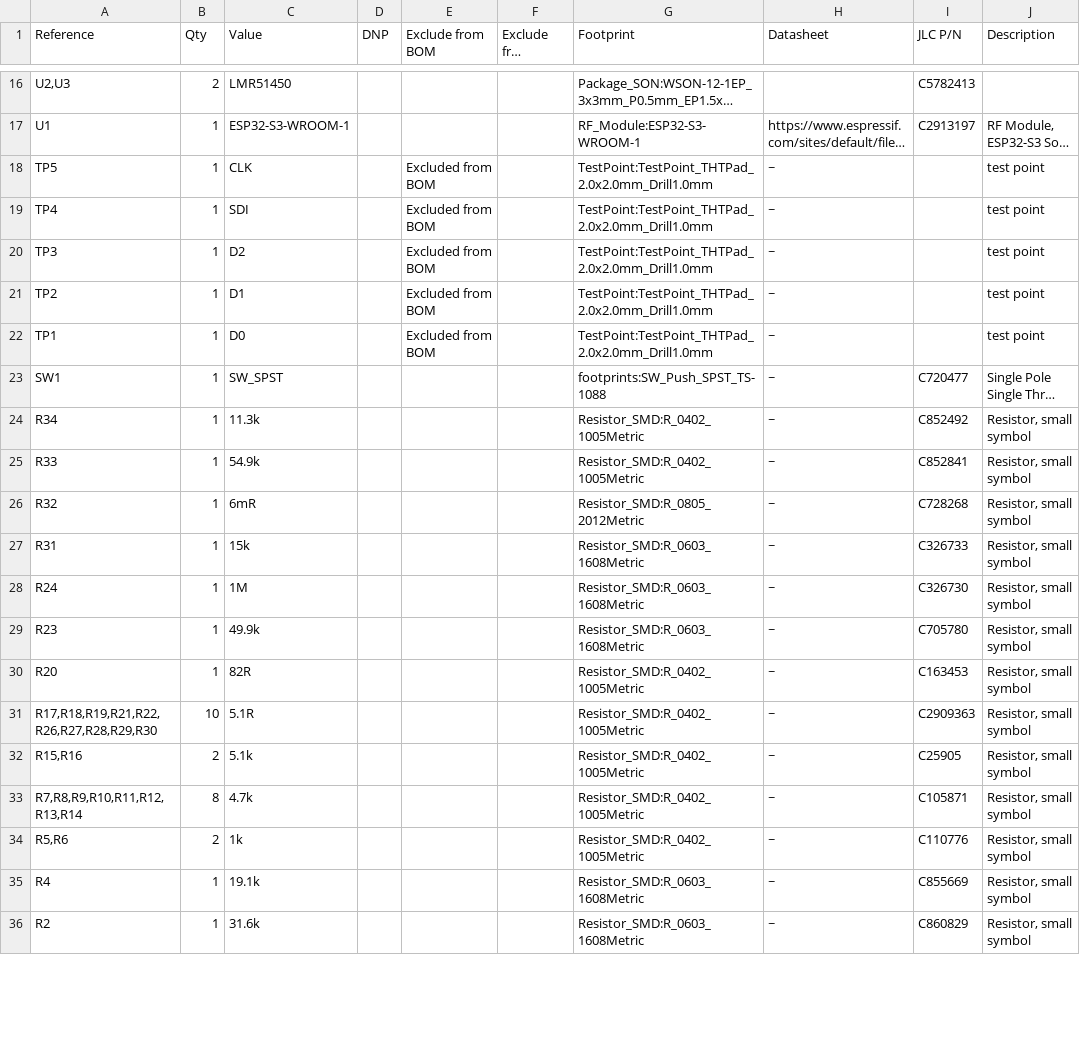
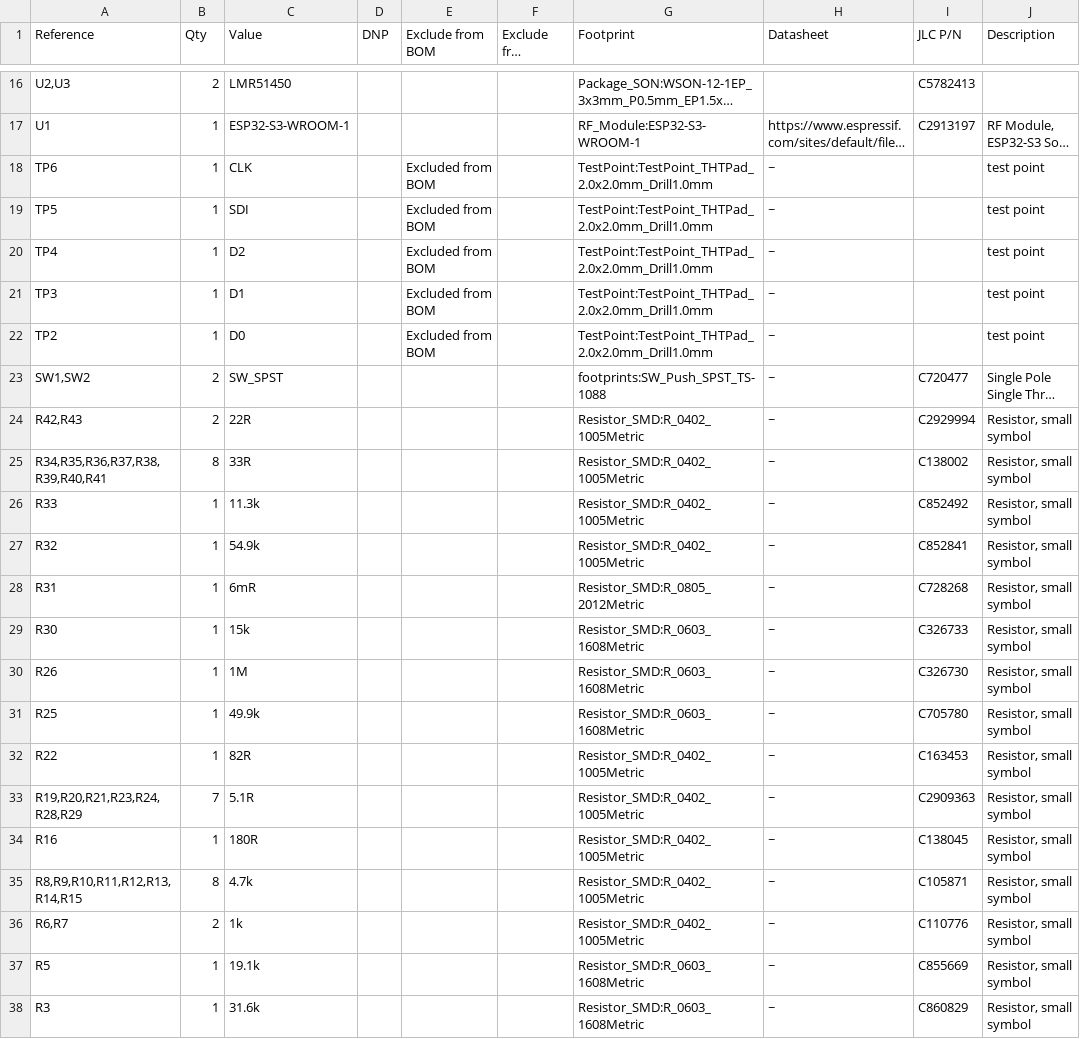
Before and after one commit to CMU-Robotics-Club/Red-Robot-2026, a CSV file: hardware/robot-board/out/robot-board.csv, drawn as a sheet; only a part is shown, gaps mark what is left out; long unchanged cells end in …; removed rows and columns are numbered as before the commit, all else as after; the diff covers the shown part only; the diff names each change by its address in the sheet, - before the commit and + after, or states it on an @@ line.

```diff
--- a/hardware/robot-board/out/robot-board.csv
+++ b/hardware/robot-board/out/robot-board.csv
+row 18: TP6 | 1 | CLK |  | Excluded from BOM |  | TestPoint:TestPoint_THTPad_2.0x2.0mm_Drill1.0mm | ~ |  | test point
-C19 (Value): CLK
+C19 (Value): SDI
-C20 (Value): SDI
+C20 (Value): D2
-C21 (Value): D2
+C21 (Value): D1
-C22 (Value): D1
+C22 (Value): D0
-row 22: TP1 | 1 | D0 |  | Excluded from BOM |  | TestPoint:TestPoint_THTPad_2.0x2.0mm_Drill1.0mm | ~ |  | test point
-A23 (Reference): SW1
+A23 (Reference): SW1,SW2
-B23:B24 (Qty): 1
+B23:B24 (Qty): 2
-A24 (Reference): R34
+A24 (Reference): R42,R43
-C24 (Value): 11.3k
+C24 (Value): 22R
-I24 (JLC P/N): C852492
+I24 (JLC P/N): C2929994
+row 25: R34,R35,R36,R37,R38,R39,R40,R41 | 8 | 33R |  |  |  | Resistor_SMD:R_0402_1005Metric | ~ | C138002 | Resistor, small symbol
-C26 (Value): 54.9k
+C26 (Value): 11.3k
-I26 (JLC P/N): C852841
+I26 (JLC P/N): C852492
-C27 (Value): 6mR
+C27 (Value): 54.9k
-G27 (Footprint): Resistor_SMD:R_0805_2012Metric
+G27 (Footprint): Resistor_SMD:R_0402_1005Metric
-I27 (JLC P/N): C728268
+I27 (JLC P/N): C852841
-C28 (Value): 15k
+C28 (Value): 6mR
-G28 (Footprint): Resistor_SMD:R_0603_1608Metric
+G28 (Footprint): Resistor_SMD:R_0805_2012Metric
-I28 (JLC P/N): C326733
+I28 (JLC P/N): C728268
+row 29: R30 | 1 | 15k |  |  |  | Resistor_SMD:R_0603_1608Metric | ~ | C326733 | Resistor, small symbol
-A30 (Reference): R24
+A30 (Reference): R26
-A31 (Reference): R23
+A31 (Reference): R25
-A32 (Reference): R20
+A32 (Reference): R22
-A33 (Reference): R17,R18,R19,R21,R22,R26,R27,R28,R29,R30
+A33 (Reference): R19,R20,R21,R23,R24,R28,R29
-B33 (Qty): 10
+B33 (Qty): 7
-row 32: R15,R16 | 2 | 5.1k |  |  |  | Resistor_SMD:R_0402_1005Metric | ~ | C25905 | Resistor, small symbol
+row 34: R16 | 1 | 180R |  |  |  | Resistor_SMD:R_0402_1005Metric | ~ | C138045 | Resistor, small symbol
-A35 (Reference): R7,R8,R9,R10,R11,R12,R13,R14
+A35 (Reference): R8,R9,R10,R11,R12,R13,R14,R15
-A36 (Reference): R5,R6
+A36 (Reference): R6,R7
-A37 (Reference): R4
+A37 (Reference): R5
-A38 (Reference): R2
+A38 (Reference): R3
```
Also changed, not shown: 7 added rows, 3 removed rows and 21 edited cells elsewhere in this file, hardware/robot-board/out/bom-jlc.csv, 23 other files.
